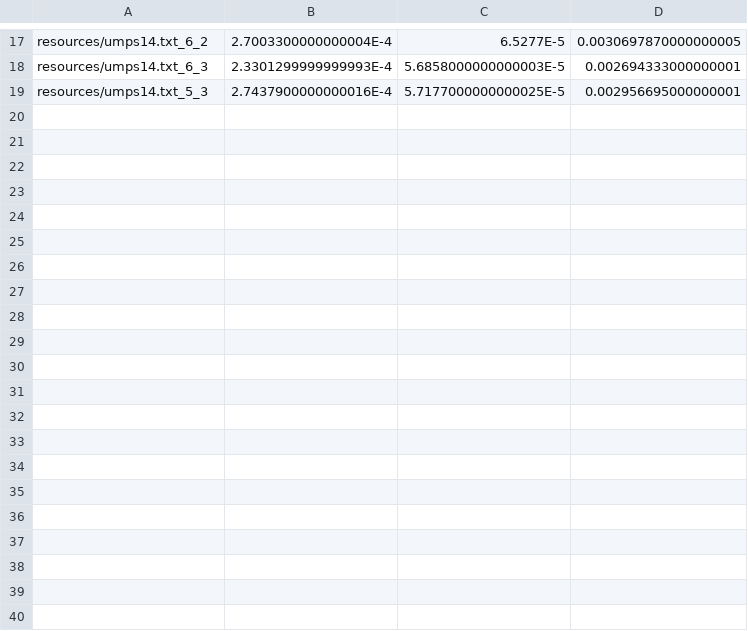
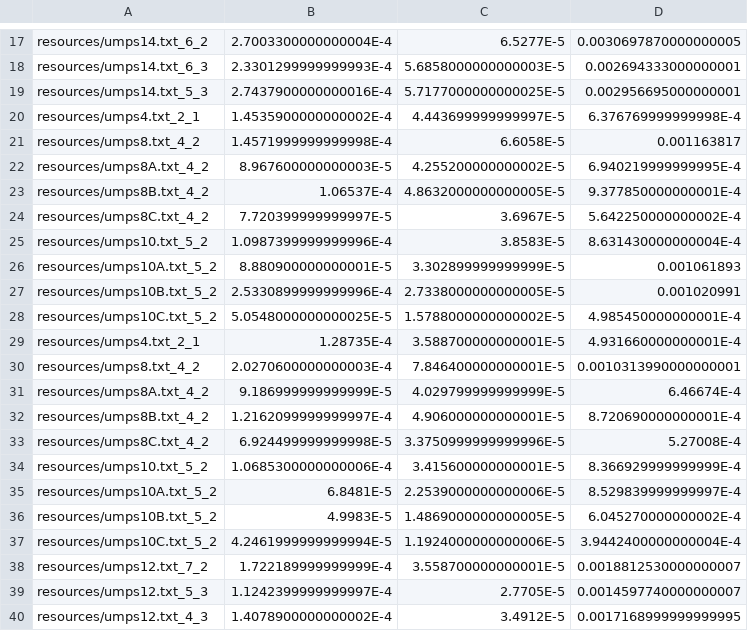
Before and after one commit to brechtvandesijpe/TUP_problem_remake, a CSV file: tup/LBMatchDurations.csv, drawn as a sheet; only a part is shown, gaps mark what is left out.

```diff
--- a/tup/LBMatchDurations.csv
+++ b/tup/LBMatchDurations.csv
@@ -19 +19,22 @@ resources/umps14.txt_6_3,2.3301299999999993E-4,5.6858000000000003E-5,0.002694333
 resources/umps14.txt_5_3,2.7437900000000016E-4,5.7177000000000025E-5,0.002956695000000001
+resources/umps4.txt_2_1,1.4535900000000002E-4,4.443699999999997E-5,6.376769999999998E-4
+resources/umps8.txt_4_2,1.4571999999999998E-4,6.6058E-5,0.001163817
+resources/umps8A.txt_4_2,8.967600000000003E-5,4.255200000000002E-5,6.940219999999995E-4
+resources/umps8B.txt_4_2,1.06537E-4,4.8632000000000005E-5,9.377850000000001E-4
+resources/umps8C.txt_4_2,7.720399999999997E-5,3.6967E-5,5.642250000000002E-4
+resources/umps10.txt_5_2,1.0987399999999996E-4,3.8583E-5,8.631430000000004E-4
+resources/umps10A.txt_5_2,8.880900000000001E-5,3.302899999999999E-5,0.001061893
+resources/umps10B.txt_5_2,2.5330899999999996E-4,2.7338000000000005E-5,0.001020991
+resources/umps10C.txt_5_2,5.0548000000000025E-5,1.5788000000000002E-5,4.985450000000001E-4
+resources/umps4.txt_2_1,1.28735E-4,3.588700000000001E-5,4.931660000000001E-4
+resources/umps8.txt_4_2,2.0270600000000003E-4,7.846400000000001E-5,0.0010313990000000001
+resources/umps8A.txt_4_2,9.186999999999999E-5,4.029799999999999E-5,6.46674E-4
+resources/umps8B.txt_4_2,1.2162099999999997E-4,4.906000000000001E-5,8.720690000000001E-4
+resources/umps8C.txt_4_2,6.924499999999998E-5,3.3750999999999996E-5,5.27008E-4
+resources/umps10.txt_5_2,1.0685300000000006E-4,3.415600000000001E-5,8.366929999999999E-4
+resources/umps10A.txt_5_2,6.8481E-5,2.2539000000000006E-5,8.529839999999997E-4
+resources/umps10B.txt_5_2,4.9983E-5,1.4869000000000005E-5,6.045270000000002E-4
+resources/umps10C.txt_5_2,4.2461999999999994E-5,1.1924000000000006E-5,3.9442400000000004E-4
+resources/umps12.txt_7_2,1.722189999999999E-4,3.558700000000001E-5,0.0018812530000000007
+resources/umps12.txt_5_3,1.1242399999999997E-4,2.7705E-5,0.0014597740000000007
+resources/umps12.txt_4_3,1.4078900000000002E-4,3.4912E-5,0.0017168999999999995
```
Also changed, not shown: tup/calculation_times.csv, tup/hitratio.csv, 6 other files.
